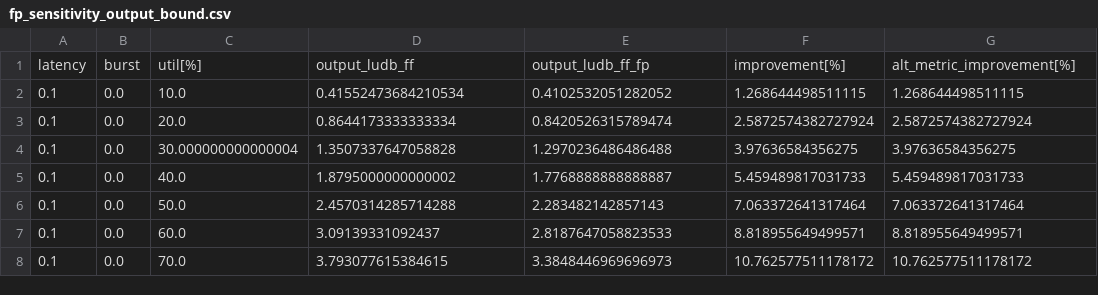
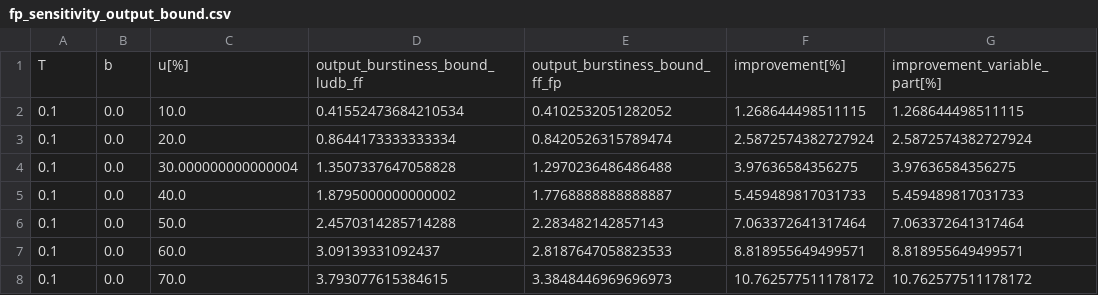
Before and after one commit to fabgeyer/dataset-deepfp-extension, a CSV file: motivating_FP_example_data_Fig_2/fp_sensitivity_output_bound.csv, drawn as a sheet; only a part is shown; removed rows and columns are numbered as before the commit, all else as after; the diff names each change by its address in the sheet, - before the commit and + after, or states it on an @@ line.

Commit message:
Update fp_sensitivity_output_bound.csv

```diff
--- a/motivating_FP_example_data_Fig_2/fp_sensitivity_output_bound.csv
+++ b/motivating_FP_example_data_Fig_2/fp_sensitivity_output_bound.csv
-row 1: latency | burst | util[%] | output_ludb_ff | output_ludb_ff_fp | improvement[%] | alt_metric_improvement[%]
+row 1: T | b | u[%] | output_burstiness_bound_ludb_ff | output_burstiness_bound_ff_fp | improvement[%] | improvement_variable_part[%]
```
